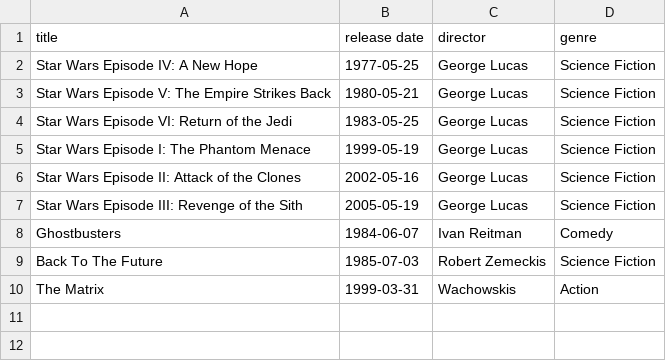
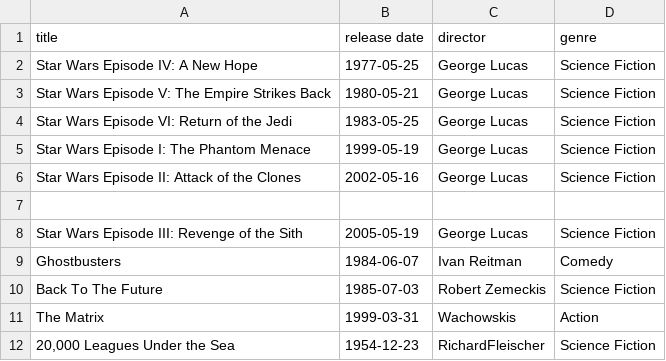
Before and after one commit to danielabar/idiomatic-ruby-pluralsight, a CSV file: project_symbols/movies.csv (was project/movies.csv), drawn as a sheet; the diff names each change by its address in the sheet, - before the commit and + after, or states it on an @@ line.

Commit message:
conditionals details, symbols coding

```diff
--- a/project/movies.csv
+++ b/project_symbols/movies.csv
+row 7: (empty)
+row 12: 20,000 Leagues Under the Sea | 1954-12-23 | RichardFleischer | Science Fiction
```
Also changed, not shown: 3 other files.
